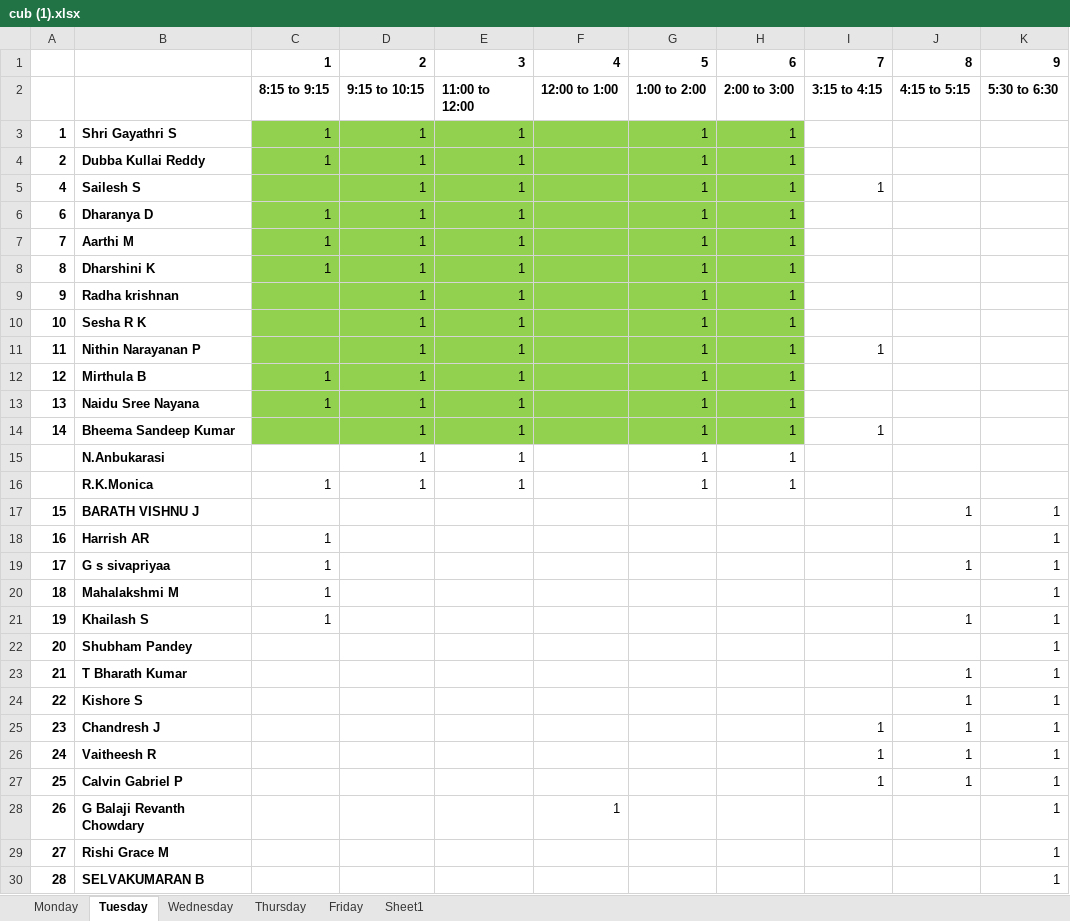
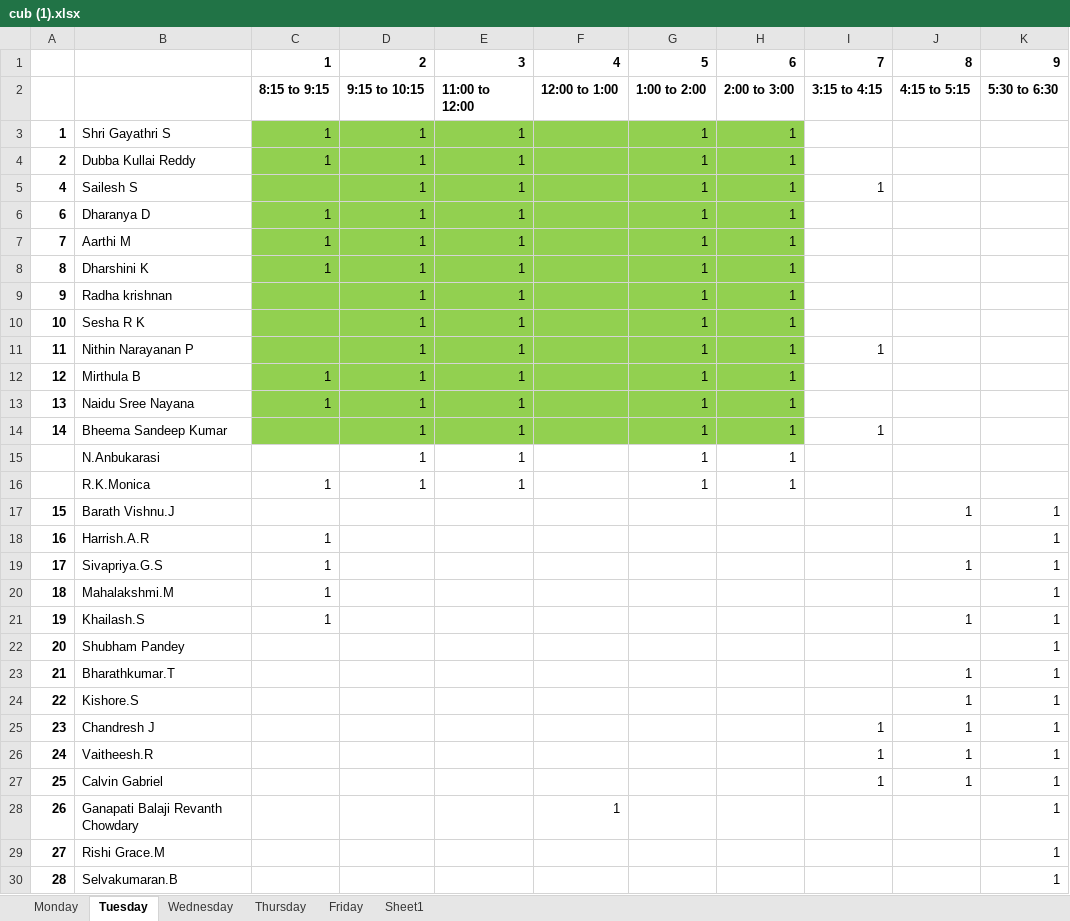
Before and after one commit to SELVAKUMARAN-BALAGURU/CUB_LOG-1, an Excel workbook: cub (1).xlsx, sheet Tuesday, drawn as a sheet; only a part is shown; values as stored, in another font and other column widths than the file's, no borders; the diff covers the shown part only; the diff names each change by its address in the sheet, - before the commit and + after, or states it on an @@ line.

```diff
--- a/cub (1).xlsx (sheet Tuesday)
+++ b/cub (1).xlsx (sheet Tuesday)
-B3:B30 bold: on
+B3:B30 bold: off
-B17: BARATH VISHNU J
+B17: Barath Vishnu.J
-B18: Harrish AR
+B18: Harrish.A.R
-B19: G s sivapriyaa
+B19: Sivapriya.G.S
-B20: Mahalakshmi M
+B20: Mahalakshmi.M
-B21: Khailash S
+B21: Khailash.S
-B23: T Bharath Kumar
+B23: Bharathkumar.T
-B24: Kishore S
+B24: Kishore.S
-B26: Vaitheesh R
+B26: Vaitheesh.R
-B27: Calvin Gabriel P
+B27: Calvin Gabriel
-B28: G Balaji Revanth Chowdary
+B28: Ganapati Balaji Revanth Chowdary
-B29: Rishi Grace M
+B29: Rishi Grace.M
-B30: SELVAKUMARAN B
+B30: Selvakumaran.B
```
Also changed, not shown: 3 edited cells and cell formats elsewhere in this sheet, sheet Wednesday, sheet Friday, sheet Thursday, 3rd_year.xlsx, final_year.xlsx.
